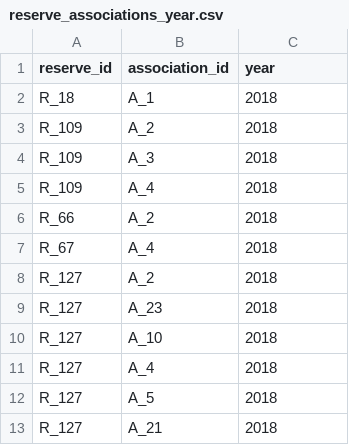
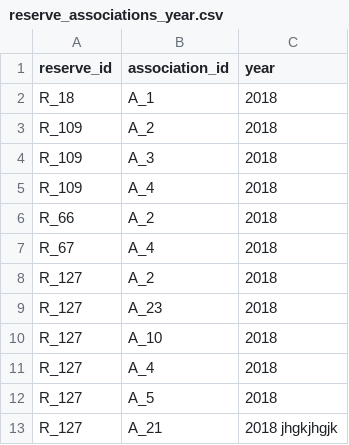
Before and after one commit to mihaimiron1/Institutul-de-Cercet-ri-i-Amenaj-ri-Silvice-ICAS-Project, a CSV file: reserve_associations_year.csv, drawn as a sheet.

Commit message:
test

```diff
--- a/reserve_associations_year.csv
+++ b/reserve_associations_year.csv
@@ -12,2 +12,2 @@ R_127,A_4,2018
 R_127,A_5,2018
-R_127,A_21,2018
+R_127,A_21,2018 jhgkjhgjk
```
